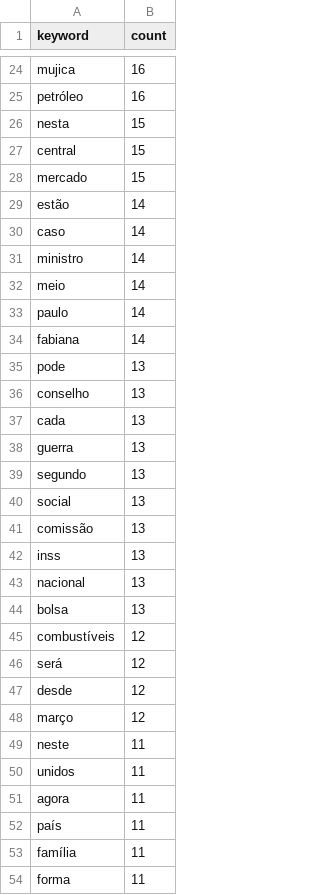
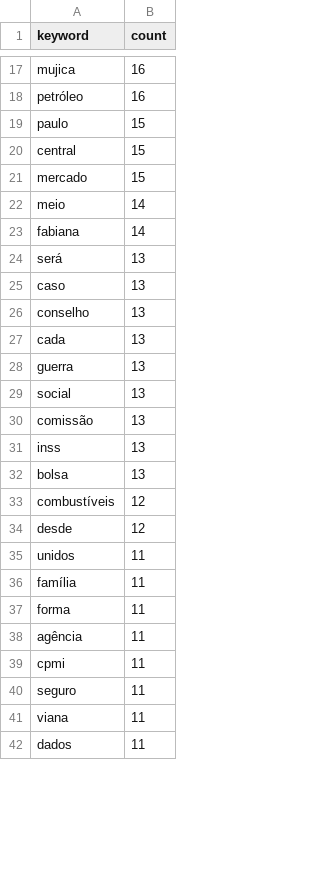
Before and after one commit to flaviagaia/Web-Scraping, a CSV file: data/keywords.csv, drawn as a sheet; only a part is shown, gaps mark what is left out; the shorter side is filled out with more unchanged rows; the diff covers the shown part only.

```diff
--- a/data/keywords.csv
+++ b/data/keywords.csv
@@ -25,12 +18,9 @@ mujica,16
 petróleo,16
-nesta,15
+paulo,15
 central,15
 mercado,15
-estão,14
-caso,14
-ministro,14
 meio,14
-paulo,14
 fabiana,14
-pode,13
+será,13
+caso,13
 conselho,13
@@ -38,3 +28,2 @@ cada,13
 guerra,13
-segundo,13
 social,13
@@ -42,12 +31,6 @@ comissão,13
 inss,13
-nacional,13
 bolsa,13
 combustíveis,12
-será,12
 desde,12
-março,12
-neste,11
 unidos,11
-agora,11
-país,11
 família,11
```
Also changed, not shown: 44 added rows, 34 removed rows and 8 edited cells elsewhere in this file, data/articles.csv, data/entities.csv, 7 other files.
